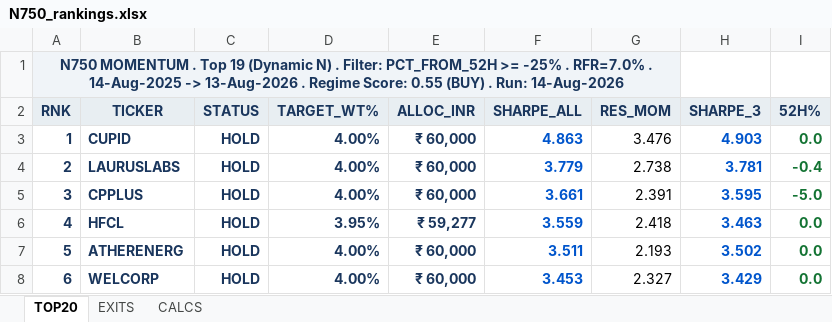
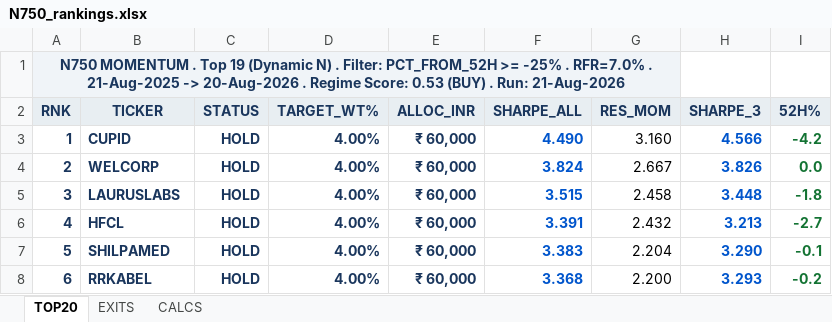
Before and after one commit to ameetst/code, an Excel workbook: momentum/Sharpe/N750_rankings.xlsx, sheet TOP20, drawn as a sheet; only a part is shown; values as stored, in another font and other column widths than the file's, no borders; the diff covers the shown part only; the diff names each change by its address in the sheet, - before the commit and + after, or states it on an @@ line.

```diff
--- a/momentum/Sharpe/N750_rankings.xlsx (sheet TOP20)
+++ b/momentum/Sharpe/N750_rankings.xlsx (sheet TOP20)
-A1 (RNK): …RFR=7.0% . 14-Aug-2025 -> 13-Aug-2026 . Regime Score: 0.55 (BUY) . Run: 14-Aug-2026
+A1 (RNK): …RFR=7.0% . 21-Aug-2025 -> 20-Aug-2026 . Regime Score: 0.53 (BUY) . Run: 21-Aug-2026
-F3 (SHARPE_ALL): 4.863
+F3 (SHARPE_ALL): 4.490
-G3 (RES_MOM): 3.476
+G3 (RES_MOM): 3.160
-H3 (SHARPE_3): 4.903
+H3 (SHARPE_3): 4.566
-I3 (52H%): 0.0
+I3 (52H%): -4.2
-B4 (TICKER): LAURUSLABS
+B4 (TICKER): WELCORP
-F4 (SHARPE_ALL): 3.779
+F4 (SHARPE_ALL): 3.824
-G4 (RES_MOM): 2.738
+G4 (RES_MOM): 2.667
-H4 (SHARPE_3): 3.781
+H4 (SHARPE_3): 3.826
-I4 (52H%): -0.4
+I4 (52H%): 0.0
-B5 (TICKER): CPPLUS
+B5 (TICKER): LAURUSLABS
-F5 (SHARPE_ALL): 3.661
+F5 (SHARPE_ALL): 3.515
-G5 (RES_MOM): 2.391
+G5 (RES_MOM): 2.458
-H5 (SHARPE_3): 3.595
+H5 (SHARPE_3): 3.448
-I5 (52H%): -5.0
+I5 (52H%): -1.8
-D6 (TARGET_WT%): 3.95%
+D6 (TARGET_WT%): 4.00%
-E6 (ALLOC_INR): ₹ 59,277
+E6 (ALLOC_INR): ₹ 60,000
-F6 (SHARPE_ALL): 3.559
+F6 (SHARPE_ALL): 3.391
-G6 (RES_MOM): 2.418
+G6 (RES_MOM): 2.432
-H6 (SHARPE_3): 3.463
+H6 (SHARPE_3): 3.213
-I6 (52H%): 0.0
+I6 (52H%): -2.7
-B7 (TICKER): ATHERENERG
+B7 (TICKER): SHILPAMED
-F7 (SHARPE_ALL): 3.511
+F7 (SHARPE_ALL): 3.383
-G7 (RES_MOM): 2.193
+G7 (RES_MOM): 2.204
-H7 (SHARPE_3): 3.502
+H7 (SHARPE_3): 3.290
-I7 (52H%): 0.0
+I7 (52H%): -0.1
-B8 (TICKER): WELCORP
+B8 (TICKER): RRKABEL
-F8 (SHARPE_ALL): 3.453
+F8 (SHARPE_ALL): 3.368
-G8 (RES_MOM): 2.327
+G8 (RES_MOM): 2.200
-H8 (SHARPE_3): 3.429
+H8 (SHARPE_3): 3.293
-I8 (52H%): 0.0
+I8 (52H%): -0.2
```
Also changed, not shown: 83 edited cells and cell formats elsewhere in this sheet, sheet CALCS, sheet EXITS, momentum/ETFs/ETF.xlsx, momentum/ETFs/etf_rankings.xlsx, 50 other files.
